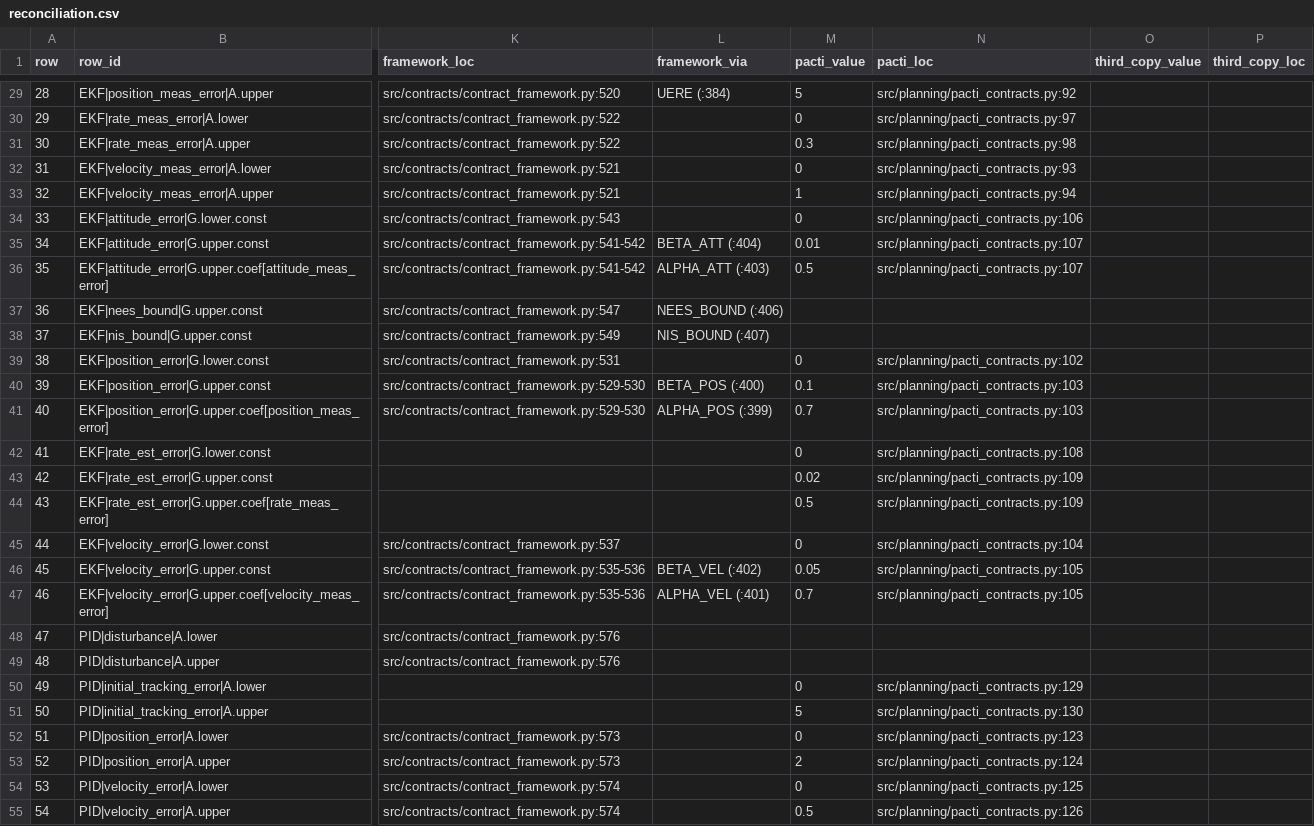
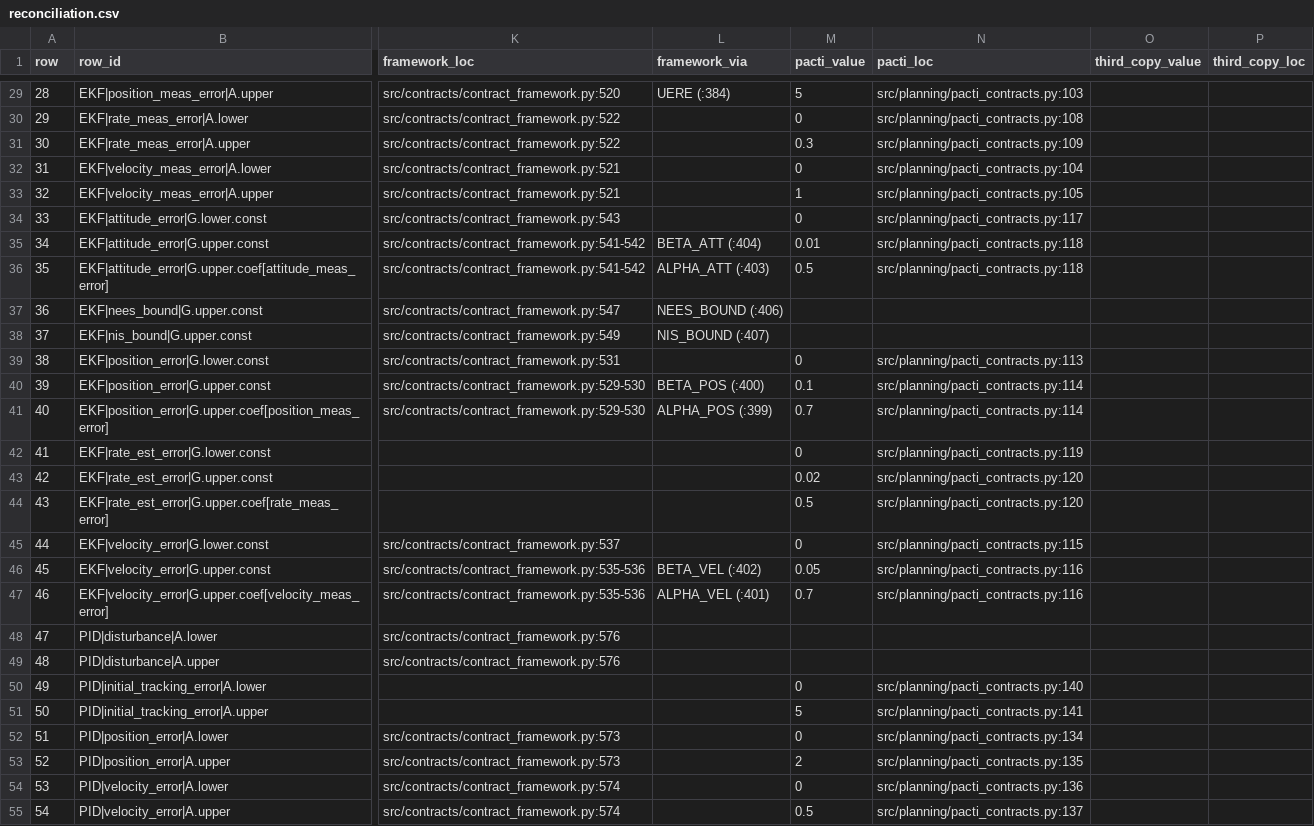
Before and after one commit to AshMightFixIt/contract-based-uav-control, a CSV file: tools/contracts_offline/out/reconciliation.csv, drawn as a sheet; only a part is shown, gaps mark what is left out; the diff covers the shown part only; the diff names each change by its address in the sheet, - before the commit and + after, or states it on an @@ line.

```diff
--- a/tools/contracts_offline/out/reconciliation.csv
+++ b/tools/contracts_offline/out/reconciliation.csv
-N29 (pacti_loc): src/planning/pacti_contracts.py:92
+N29 (pacti_loc): src/planning/pacti_contracts.py:103
-N30 (pacti_loc): src/planning/pacti_contracts.py:97
+N30 (pacti_loc): src/planning/pacti_contracts.py:108
-N31 (pacti_loc): src/planning/pacti_contracts.py:98
+N31 (pacti_loc): src/planning/pacti_contracts.py:109
-N32 (pacti_loc): src/planning/pacti_contracts.py:93
+N32 (pacti_loc): src/planning/pacti_contracts.py:104
-N33 (pacti_loc): src/planning/pacti_contracts.py:94
+N33 (pacti_loc): src/planning/pacti_contracts.py:105
-N34 (pacti_loc): src/planning/pacti_contracts.py:106
+N34 (pacti_loc): src/planning/pacti_contracts.py:117
-N35:N36 (pacti_loc): src/planning/pacti_contracts.py:107
+N35:N36 (pacti_loc): src/planning/pacti_contracts.py:118
-N39 (pacti_loc): src/planning/pacti_contracts.py:102
+N39 (pacti_loc): src/planning/pacti_contracts.py:113
-N40:N41 (pacti_loc): src/planning/pacti_contracts.py:103
+N40:N41 (pacti_loc): src/planning/pacti_contracts.py:114
-N42 (pacti_loc): src/planning/pacti_contracts.py:108
+N42 (pacti_loc): src/planning/pacti_contracts.py:119
-N43:N44 (pacti_loc): src/planning/pacti_contracts.py:109
+N43:N44 (pacti_loc): src/planning/pacti_contracts.py:120
-N45 (pacti_loc): src/planning/pacti_contracts.py:104
+N45 (pacti_loc): src/planning/pacti_contracts.py:115
-N46:N47 (pacti_loc): src/planning/pacti_contracts.py:105
+N46:N47 (pacti_loc): src/planning/pacti_contracts.py:116
-N50 (pacti_loc): src/planning/pacti_contracts.py:129
+N50 (pacti_loc): src/planning/pacti_contracts.py:140
-N51 (pacti_loc): src/planning/pacti_contracts.py:130
+N51 (pacti_loc): src/planning/pacti_contracts.py:141
-N52 (pacti_loc): src/planning/pacti_contracts.py:123
+N52 (pacti_loc): src/planning/pacti_contracts.py:134
-N53 (pacti_loc): src/planning/pacti_contracts.py:124
+N53 (pacti_loc): src/planning/pacti_contracts.py:135
-N54 (pacti_loc): src/planning/pacti_contracts.py:125
+N54 (pacti_loc): src/planning/pacti_contracts.py:136
-N55 (pacti_loc): src/planning/pacti_contracts.py:126
+N55 (pacti_loc): src/planning/pacti_contracts.py:137
```
Also changed, not shown: 109 edited cells elsewhere in this file, 2 other files.
